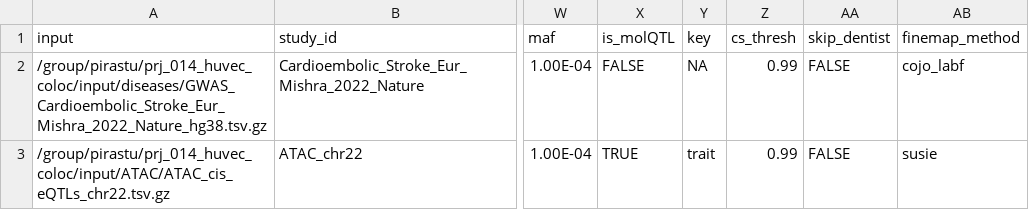
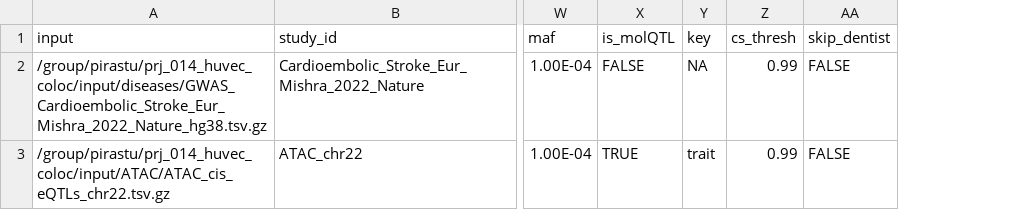
Before and after one commit to maxozo/Flanders, a TSV file: hcoloc_submission_table_example.tsv, drawn as a sheet; only a part is shown, gaps mark what is left out; the diff names each change by its address in the sheet, - before the commit and + after, or states it on an @@ line.

Commit message:
finemapping_method parameters removed, susie used by default

```diff
--- a/hcoloc_submission_table_example.tsv
+++ b/hcoloc_submission_table_example.tsv
-column AB (finemap_method), rows 2-3: cojo_labf | susie
```
